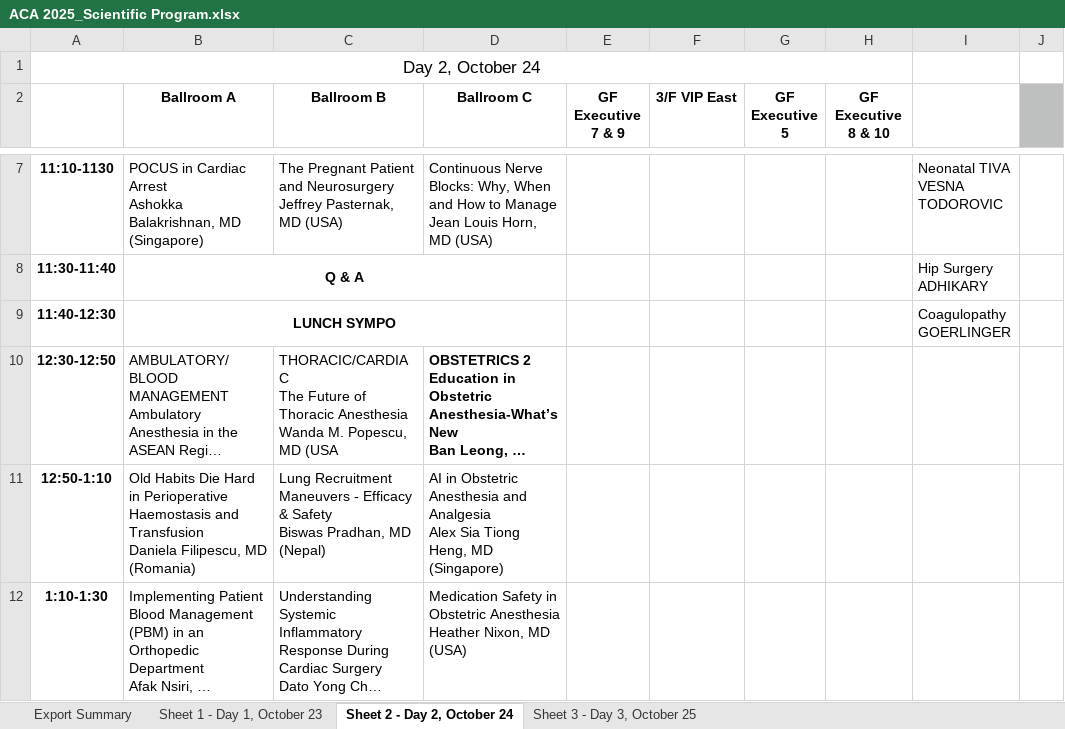
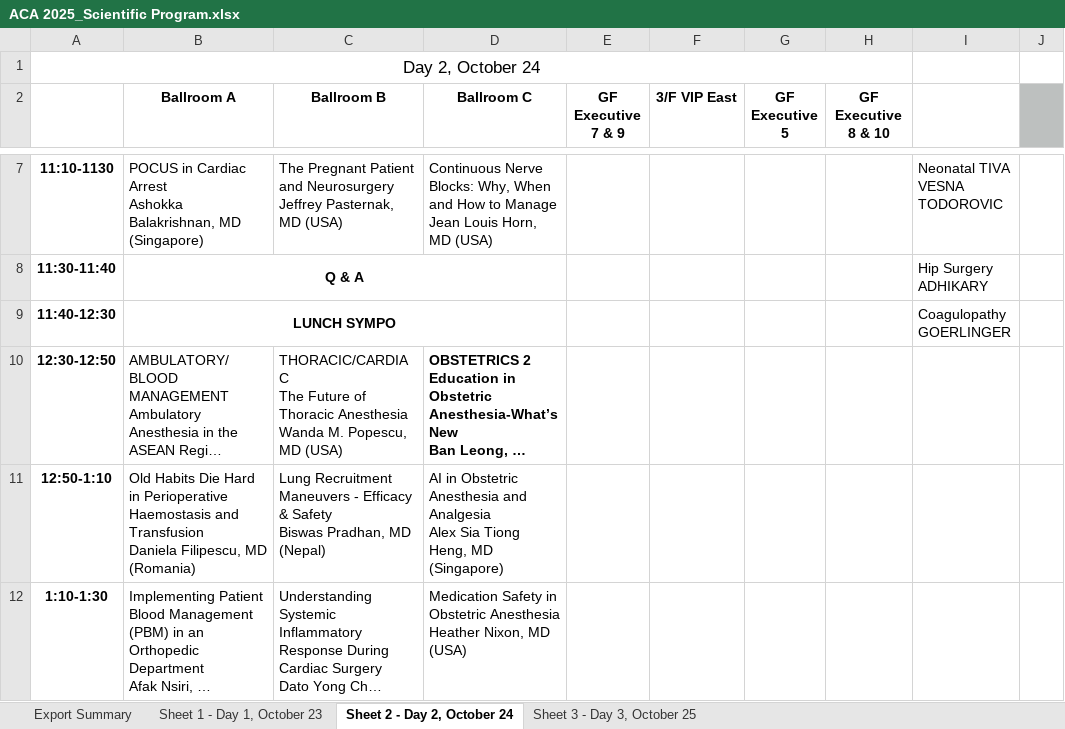
Before and after one commit to pcreyes9/philsoca, an Excel workbook: ACA 2025_Scientific Program.xlsx, sheet Sheet 2 - Day 2, October 24, drawn as a sheet; only a part is shown, gaps mark what is left out; long unchanged cells end in …; values as stored, in another font and other column widths than the file's, no borders; the diff names each change by its address in the sheet, - before the commit and + after, or states it on an @@ line.

```diff
--- a/ACA 2025_Scientific Program.xlsx (sheet Sheet 2 - Day 2, October 24)
+++ b/ACA 2025_Scientific Program.xlsx (sheet Sheet 2 - Day 2, October 24)
-C10 (Ballroom B): …Popescu, MD (USA
+C10 (Ballroom B): …Popescu, MD (USA)
```
Also changed, not shown: sheet Sheet 3 - Day 3, October 25, sheet Sheet 1 - Day 1, October 23, 3 other files.
